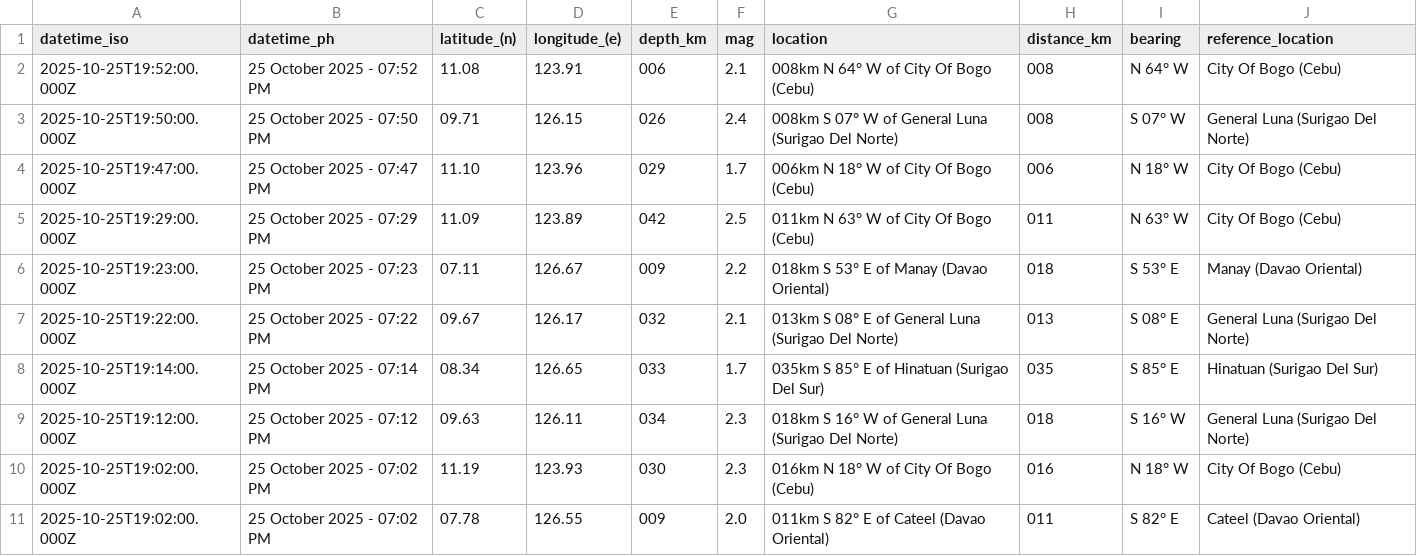
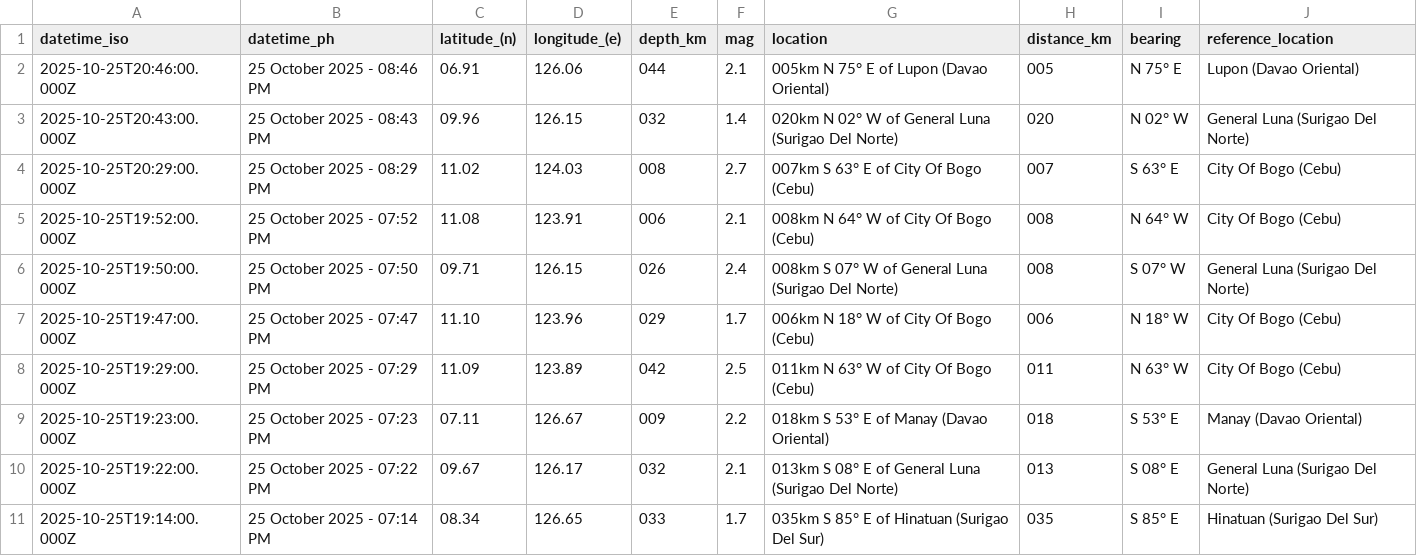
Before and after one commit to Waytii/chamthesleeptalker, a CSV file: earthquakes.csv, drawn as a sheet; only a part is shown; the shorter side is filled out with more unchanged rows; the diff names each change by its address in the sheet, - before the commit and + after, or states it on an @@ line.

```diff
--- a/earthquakes.csv
+++ b/earthquakes.csv
+row 2: 2025-10-25T20:46:00.000Z | 25 October 2025 - 08:46 PM | 06.91 | 126.06 | 044 | 2.1 | 005km N 75° E of Lupon (Davao Oriental) | 005 | N 75° E | Lupon (Davao Oriental)
+row 3: 2025-10-25T20:43:00.000Z | 25 October 2025 - 08:43 PM | 09.96 | 126.15 | 032 | 1.4 | 020km N 02° W of General Luna (Surigao Del Norte) | 020 | N 02° W | General Luna (Surigao Del Norte)
+row 4: 2025-10-25T20:29:00.000Z | 25 October 2025 - 08:29 PM | 11.02 | 124.03 | 008 | 2.7 | 007km S 63° E of City Of Bogo (Cebu) | 007 | S 63° E | City Of Bogo (Cebu)
```
Also changed, not shown: earthquakes_past_24_hours.csv, earthquakes_past_7_days.csv, 6 other files.
